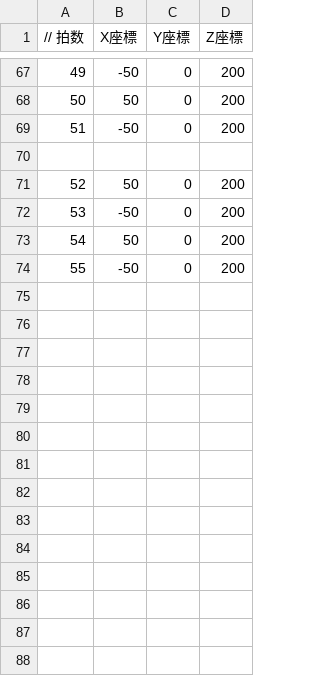
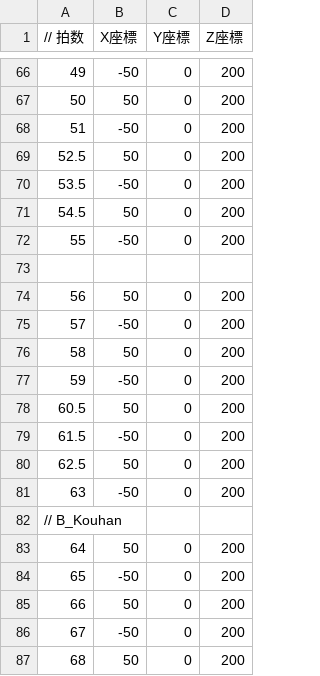
Before and after one commit to Salvare000yu/10daysJam, a CSV file: Solution/Resources/enemyScript.csv, drawn as a sheet; only a part is shown, gaps mark what is left out; addresses are those after the commit; the diff covers the shown part only; the diff names each change by its address in the sheet, - before the commit and + after, or states it on an @@ line.

Commit message:
譜面を83拍めまで作った

```diff
--- a/Solution/Resources/enemyScript.csv
+++ b/Solution/Resources/enemyScript.csv
+row 69: 52.5 | 50 | 0 | 200
+row 70: 53.5 | -50 | 0 | 200
+row 71: 54.5 | 50 | 0 | 200
+row 72: 55 | -50 | 0 | 200
-A74 (// 拍数): 52
+A74 (// 拍数): 56
-A75 (// 拍数): 53
+A75 (// 拍数): 57
-A76 (// 拍数): 54
+A76 (// 拍数): 58
-A77 (// 拍数): 55
+A77 (// 拍数): 59
+row 78: 60.5 | 50 | 0 | 200
+row 79: 61.5 | -50 | 0 | 200
+row 80: 62.5 | 50 | 0 | 200
+row 81: 63 | -50 | 0 | 200
+row 82: // B_Kouhan
+row 83: 64 | 50 | 0 | 200
+row 84: 65 | -50 | 0 | 200
+row 85: 66 | 50 | 0 | 200
+row 86: 67 | -50 | 0 | 200
+row 87: 68 | 50 | 0 | 200
```
Also changed, not shown: 19 added rows, 1 removed row and 4 edited cells elsewhere in this file.
